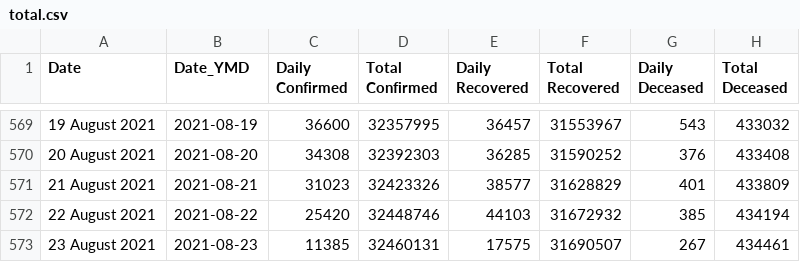
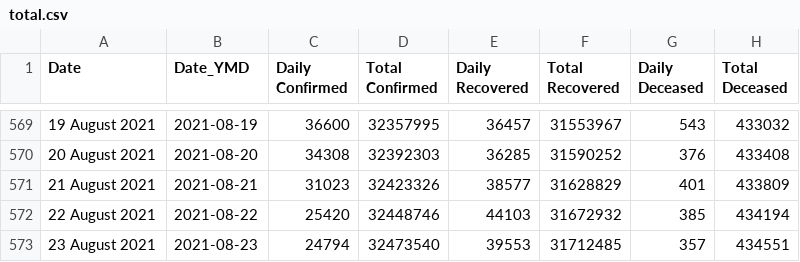
Before and after one commit to amankumarm/covid-19_visualiser, a CSV file: cov_py/total.csv, drawn as a sheet; only a part is shown, gaps mark what is left out.

```diff
--- a/cov_py/total.csv
+++ b/cov_py/total.csv
@@ -572,2 +572,2 @@ Date,Date_YMD,Daily Confirmed,Total Confirmed,Daily Recovered,Total Recovered,Da
 22 August 2021,2021-08-22,25420,32448746,44103,31672932,385,434194
-23 August 2021,2021-08-23,11385,32460131,17575,31690507,267,434461
+23 August 2021,2021-08-23,24794,32473540,39553,31712485,357,434551
```
Also changed, not shown: cov_py/downloaded.csv, cov_py/updated_state.csv, 6 other files.
